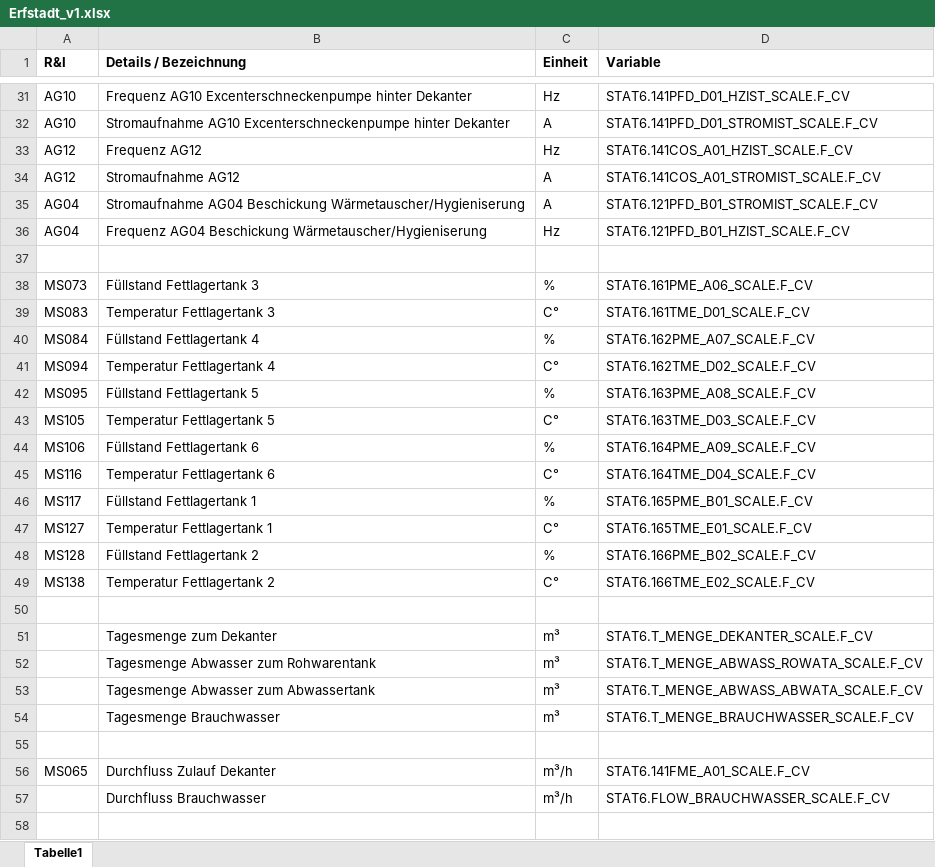
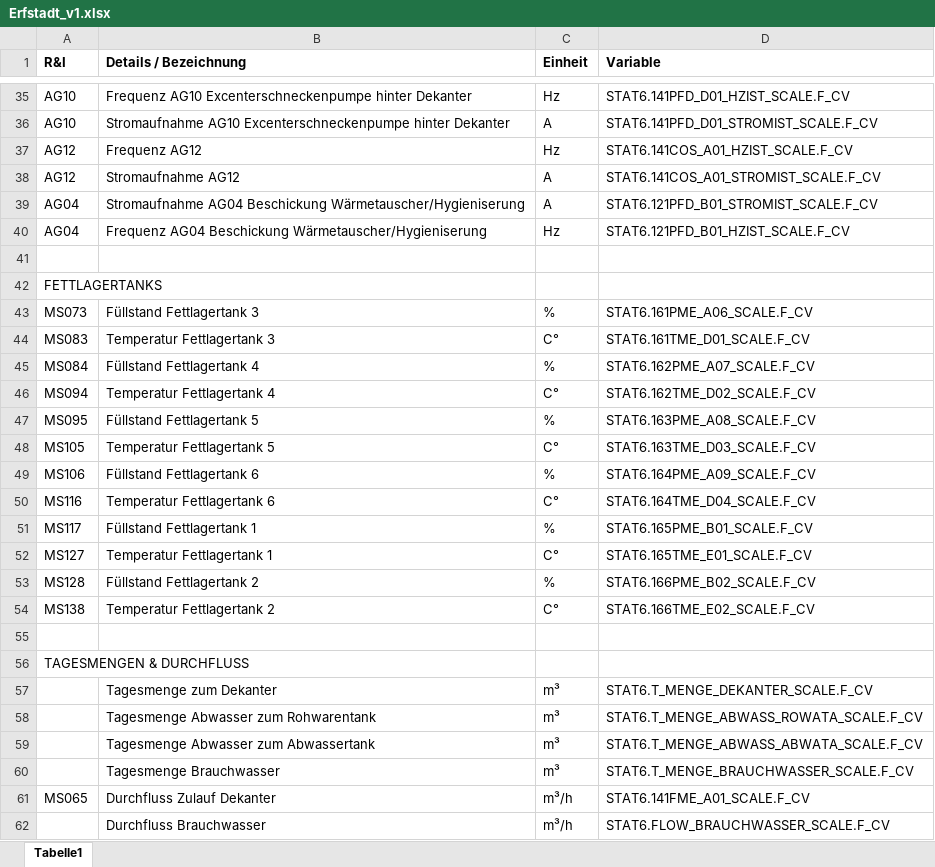
Before and after one commit to onatatmaca/operations-hub-widgets, an Excel workbook: BiogasDisplay/datasets/Erfstadt_v1.xlsx, sheet Tabelle1, drawn as a sheet; only a part is shown, gaps mark what is left out; values as stored, in another font and other column widths than the file's, no borders; removed rows and columns are numbered as before the commit, all else as after; the diff covers the shown part only; the diff names each change by its address in the sheet, - before the commit and + after, or states it on an @@ line.

```diff
--- a/BiogasDisplay/datasets/Erfstadt_v1.xlsx (sheet Tabelle1)
+++ b/BiogasDisplay/datasets/Erfstadt_v1.xlsx (sheet Tabelle1)
+row 42: FETTLAGERTANKS
+row 56: TAGESMENGEN & DURCHFLUSS
-row 55: (empty)
```
Also changed, not shown: 5 added rows, 1 removed row and 2 edited cells elsewhere in this sheet.
